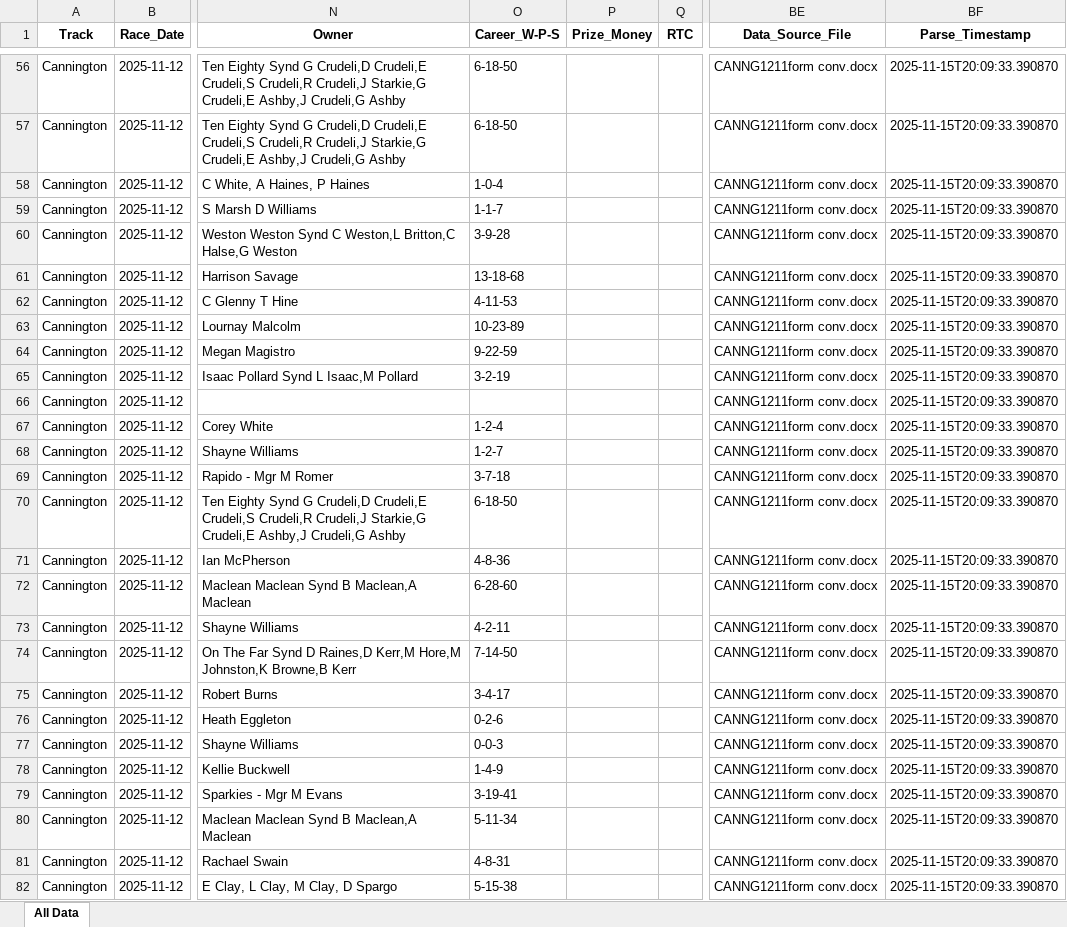
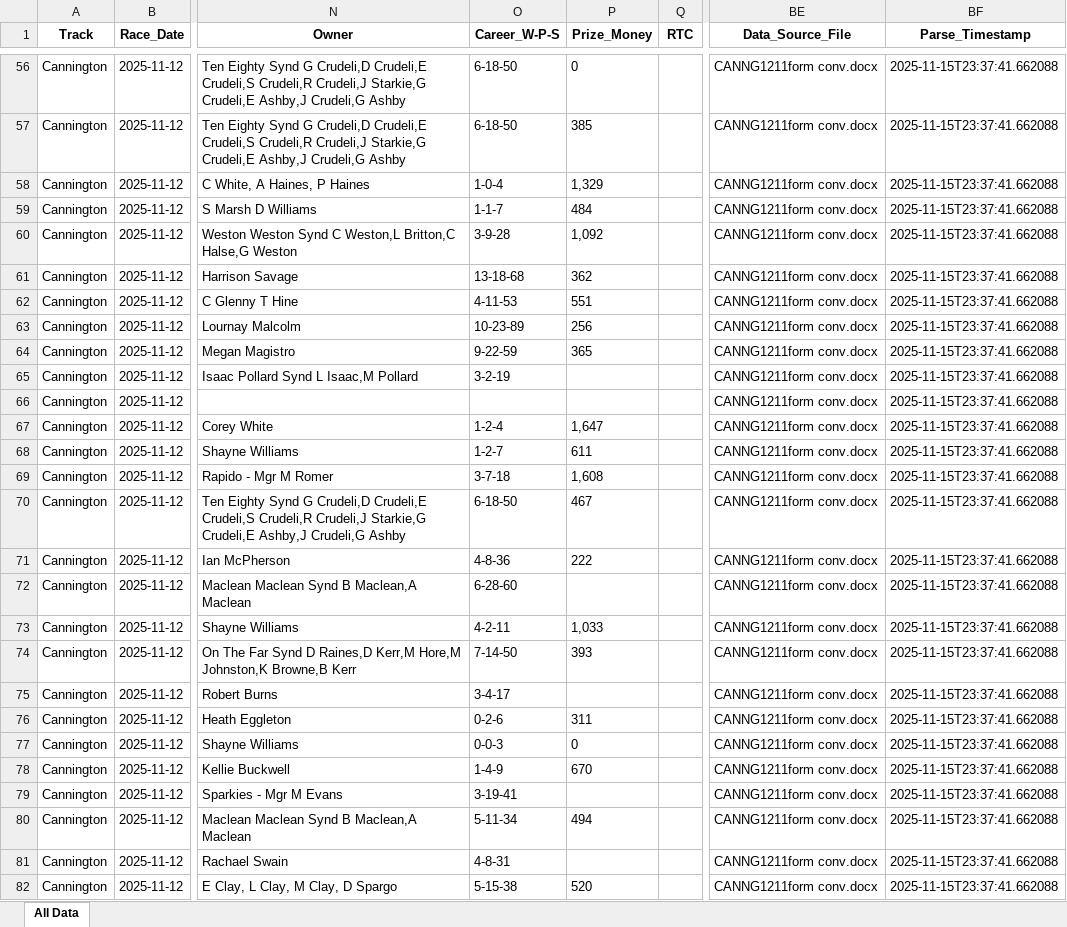
Before and after one commit to danieljohnconstantine-a11y/MasterControl, an Excel workbook: outputs/all_dogs_master.xlsx, sheet All Data, drawn as a sheet; only a part is shown, gaps mark what is left out; values as stored, in another font and other column widths than the file's, no borders; the diff covers the shown part only; the diff names each change by its address in the sheet, - before the commit and + after, or states it on an @@ line.

```diff
--- a/outputs/all_dogs_master.xlsx (sheet All Data)
+++ b/outputs/all_dogs_master.xlsx (sheet All Data)
-P56 (Prize_Money): (empty)
+P56 (Prize_Money): 0
-BF56:BF82 (Parse_Timestamp): 2025-11-15T20:09:33.390870
+BF56:BF82 (Parse_Timestamp): 2025-11-15T23:37:41.662088
-P57 (Prize_Money): (empty)
+P57 (Prize_Money): 385
-P58 (Prize_Money): (empty)
+P58 (Prize_Money): 1,329
-P59 (Prize_Money): (empty)
+P59 (Prize_Money): 484
-P60 (Prize_Money): (empty)
+P60 (Prize_Money): 1,092
-P61 (Prize_Money): (empty)
+P61 (Prize_Money): 362
-P62 (Prize_Money): (empty)
+P62 (Prize_Money): 551
-P63 (Prize_Money): (empty)
+P63 (Prize_Money): 256
-P64 (Prize_Money): (empty)
+P64 (Prize_Money): 365
-P67 (Prize_Money): (empty)
+P67 (Prize_Money): 1,647
-P68 (Prize_Money): (empty)
+P68 (Prize_Money): 611
-P69 (Prize_Money): (empty)
+P69 (Prize_Money): 1,608
-P70 (Prize_Money): (empty)
+P70 (Prize_Money): 467
-P71 (Prize_Money): (empty)
+P71 (Prize_Money): 222
-P73 (Prize_Money): (empty)
+P73 (Prize_Money): 1,033
-P74 (Prize_Money): (empty)
+P74 (Prize_Money): 393
-P76 (Prize_Money): (empty)
+P76 (Prize_Money): 311
-P77 (Prize_Money): (empty)
+P77 (Prize_Money): 0
-P78 (Prize_Money): (empty)
+P78 (Prize_Money): 670
-P80 (Prize_Money): (empty)
+P80 (Prize_Money): 494
-P82 (Prize_Money): (empty)
+P82 (Prize_Money): 520
```
Also changed, not shown: 479 edited cells elsewhere in this sheet, 2 other files.
